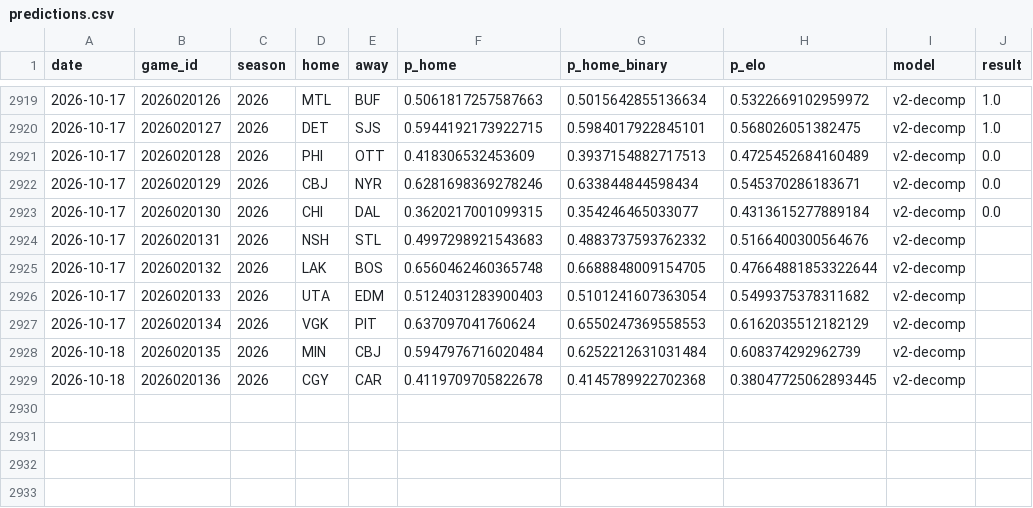
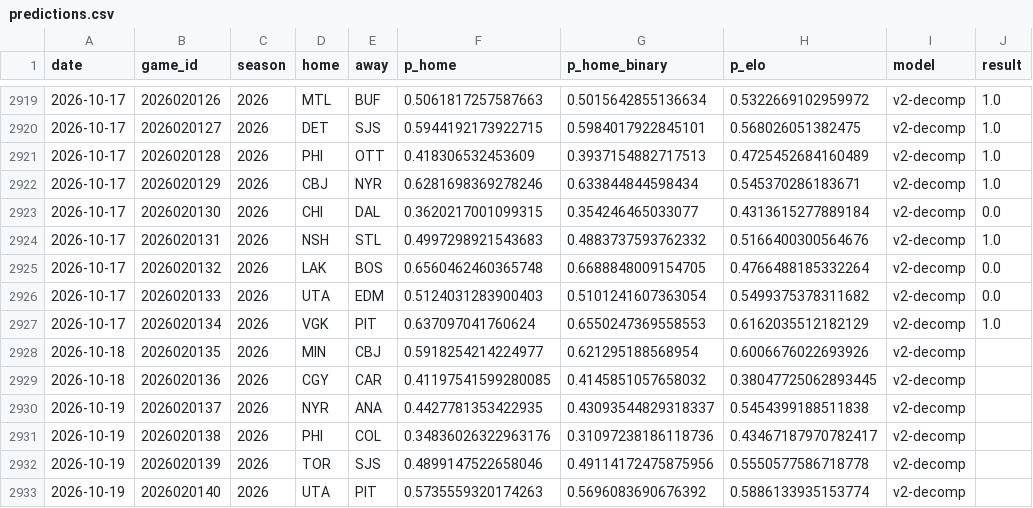
Before and after one commit to azcal/mbm-nhl, a CSV file: logs/predictions.csv, drawn as a sheet; only a part is shown, gaps mark what is left out.

```diff
--- a/logs/predictions.csv
+++ b/logs/predictions.csv
@@ -2920,10 +2920,14 @@ date,game_id,season,home,away,p_home,p_home_binary,p_elo,model,result
 2026-10-17,2026020127,2026,DET,SJS,0.5944192173922715,0.5984017922845101,0.568026051382475,v2-decomp,1.0
-2026-10-17,2026020128,2026,PHI,OTT,0.418306532453609,0.3937154882717513,0.4725452684160489,v2-decomp,0.0
-2026-10-17,2026020129,2026,CBJ,NYR,0.6281698369278246,0.633844844598434,0.545370286183671,v2-decomp,0.0
+2026-10-17,2026020128,2026,PHI,OTT,0.418306532453609,0.3937154882717513,0.4725452684160489,v2-decomp,1.0
+2026-10-17,2026020129,2026,CBJ,NYR,0.6281698369278246,0.633844844598434,0.545370286183671,v2-decomp,1.0
 2026-10-17,2026020130,2026,CHI,DAL,0.3620217001099315,0.354246465033077,0.4313615277889184,v2-decomp,0.0
-2026-10-17,2026020131,2026,NSH,STL,0.4997298921543683,0.4883737593762332,0.5166400300564676,v2-decomp,
-2026-10-17,2026020132,2026,LAK,BOS,0.6560462460365748,0.6688848009154705,0.47664881853322644,v2-decomp,
-2026-10-17,2026020133,2026,UTA,EDM,0.5124031283900403,0.5101241607363054,0.5499375378311682,v2-decomp,
-2026-10-17,2026020134,2026,VGK,PIT,0.637097041760624,0.6550247369558553,0.6162035512182129,v2-decomp,
-2026-10-18,2026020135,2026,MIN,CBJ,0.5947976716020484,0.6252212631031484,0.608374292962739,v2-decomp,
-2026-10-18,2026020136,2026,CGY,CAR,0.4119709705822678,0.4145789922702368,0.38047725062893445,v2-decomp,
+2026-10-17,2026020131,2026,NSH,STL,0.4997298921543683,0.4883737593762332,0.5166400300564676,v2-decomp,1.0
+2026-10-17,2026020132,2026,LAK,BOS,0.6560462460365748,0.6688848009154705,0.4766488185332264,v2-decomp,0.0
+2026-10-17,2026020133,2026,UTA,EDM,0.5124031283900403,0.5101241607363054,0.5499375378311682,v2-decomp,0.0
+2026-10-17,2026020134,2026,VGK,PIT,0.637097041760624,0.6550247369558553,0.6162035512182129,v2-decomp,1.0
+2026-10-18,2026020135,2026,MIN,CBJ,0.5918254214224977,0.621295188568954,0.6006676022693926,v2-decomp,
+2026-10-18,2026020136,2026,CGY,CAR,0.41197541599280085,0.4145851057658032,0.38047725062893445,v2-decomp,
+2026-10-19,2026020137,2026,NYR,ANA,0.4427781353422935,0.43093544829318337,0.5454399188511838,v2-decomp,
+2026-10-19,2026020138,2026,PHI,COL,0.34836026322963176,0.31097238186118736,0.43467187970782417,v2-decomp,
+2026-10-19,2026020139,2026,TOR,SJS,0.4899147522658046,0.49114172475875956,0.5550577586718778,v2-decomp,
+2026-10-19,2026020140,2026,UTA,PIT,0.5735559320174263,0.5696083690676392,0.5886133935153774,v2-decomp,
```
Also changed, not shown: data/games.csv, logs/graded.csv, 3 other files.
